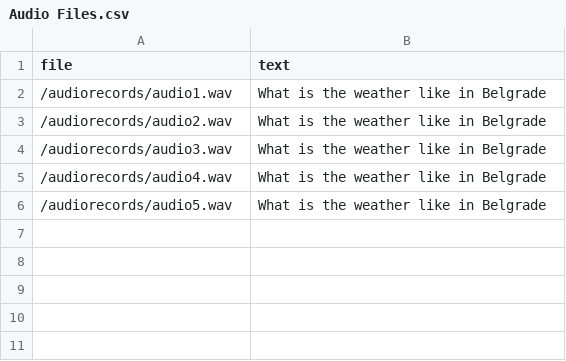
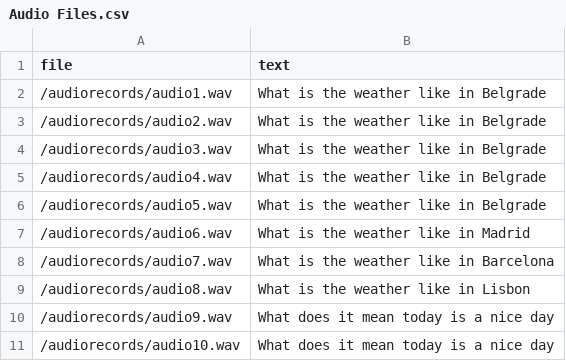
Before and after one commit to andrejanesic/Voice-Assistant, a CSV file: Audio Files.csv, drawn as a sheet.

Commit message:
updated audiorecords and Audio Files

```diff
--- a/Audio Files.csv
+++ b/Audio Files.csv
@@ -6 +6,6 @@ file,text
 /audiorecords/audio5.wav,What is the weather like in Belgrade
+/audiorecords/audio6.wav,What is the weather like in Madrid
+/audiorecords/audio7.wav,What is the weather like in Barcelona
+/audiorecords/audio8.wav,What is the weather like in Lisbon
+/audiorecords/audio9.wav,What does it mean today is a nice day
+/audiorecords/audio10.wav,What does it mean today is a nice day
```
Also changed, not shown: 5 other files.
